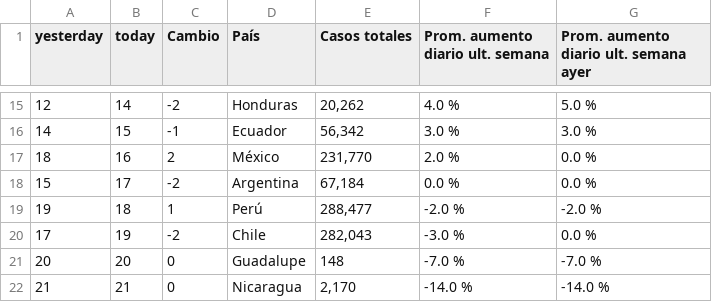
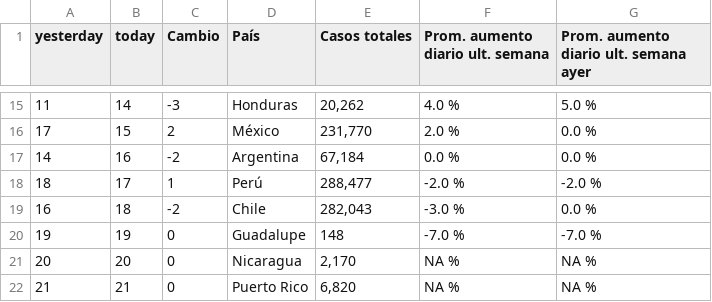
Before and after one commit to SaraTohidi/OurData, a CSV file: social_media/prom_aumento_diario_ult_7_pais_Hl.csv, drawn as a sheet; only a part is shown, gaps mark what is left out; the diff covers the shown part only.

```diff
--- a/social_media/prom_aumento_diario_ult_7_pais_Hl.csv
+++ b/social_media/prom_aumento_diario_ult_7_pais_Hl.csv
@@ -15,8 +15,8 @@
-12,14,-2,"Honduras","20,262","4.0 %","5.0 %"
-14,15,-1,"Ecuador","56,342","3.0 %","3.0 %"
-18,16,2,"México","231,770","2.0 %","0.0 %"
-15,17,-2,"Argentina","67,184","0.0 %","0.0 %"
-19,18,1,"Perú","288,477","-2.0 %","-2.0 %"
-17,19,-2,"Chile","282,043","-3.0 %","0.0 %"
-20,20,0,"Guadalupe","148","-7.0 %","-7.0 %"
-21,21,0,"Nicaragua","2,170","-14.0 %","-14.0 %"
+11,14,-3,"Honduras","20,262","4.0 %","5.0 %"
+17,15,2,"México","231,770","2.0 %","0.0 %"
+14,16,-2,"Argentina","67,184","0.0 %","0.0 %"
+18,17,1,"Perú","288,477","-2.0 %","-2.0 %"
+16,18,-2,"Chile","282,043","-3.0 %","0.0 %"
+19,19,0,"Guadalupe","148","-7.0 %","-7.0 %"
+20,20,0,"Nicaragua","2,170","NA %","NA %"
+21,21,0,"Puerto Rico","6,820","NA %","NA %"
```
Also changed, not shown: 4 added rows, 4 removed rows and 26 edited cells elsewhere in this file, social_media/casos_lw_m_mil_hab.csv, social_media/casos_lw_m_mil_hab_pais.csv, 9 other files.
